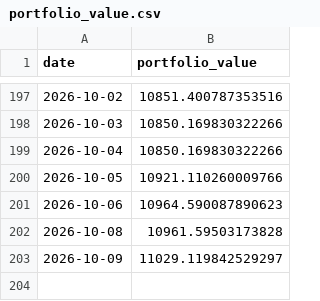
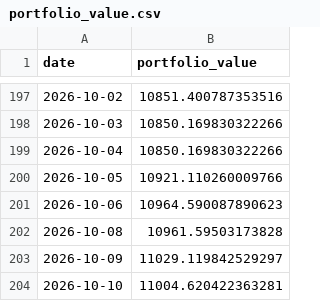
Before and after one commit to matsumma/ai-investment-agent, a CSV file: portfolio_value.csv, drawn as a sheet; only a part is shown, gaps mark what is left out.

```diff
--- a/portfolio_value.csv
+++ b/portfolio_value.csv
@@ -203 +203,2 @@ date,portfolio_value
 2026-10-09,11029.119842529297
+2026-10-10,11004.620422363281
```
Also changed, not shown: history.csv.
